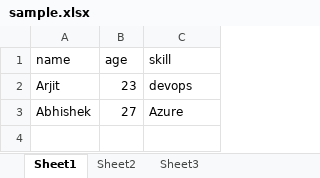
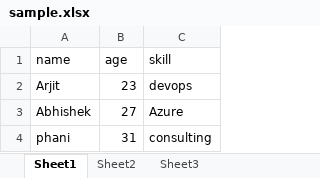
Before and after one commit to arjitautomation/bitbucket, an Excel workbook: sample.xlsx, sheet Sheet1, drawn as a sheet; values as stored, in another font and other column widths than the file's, no borders; the diff names each change by its address in the sheet, - before the commit and + after, or states it on an @@ line.

Commit message:
sample

```diff
--- a/sample.xlsx (sheet Sheet1)
+++ b/sample.xlsx (sheet Sheet1)
+row 4: phani | 31 | consulting
```
